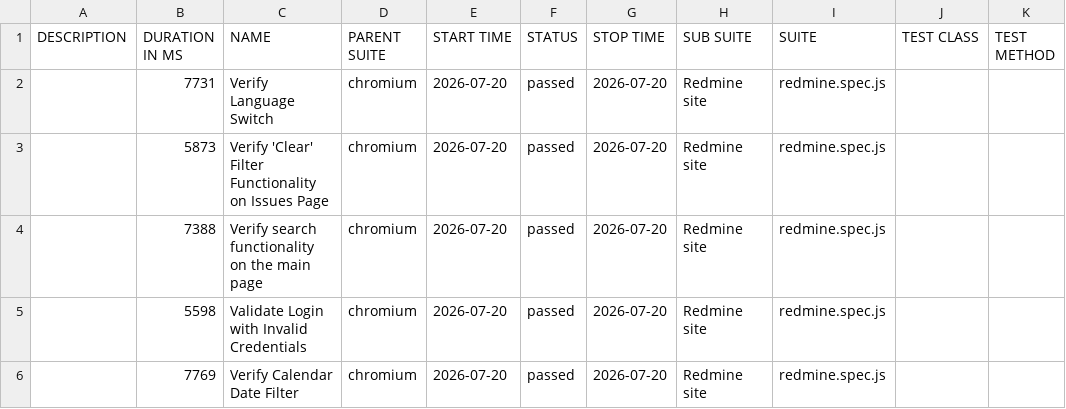
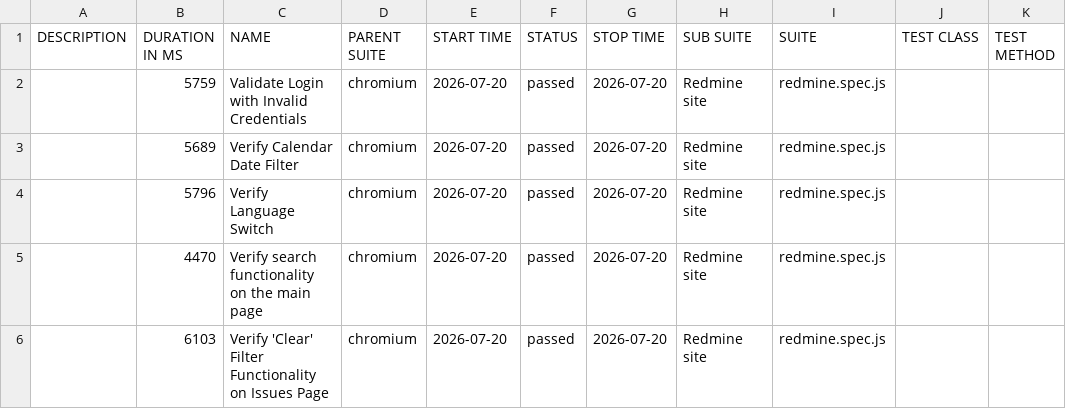
Before and after one commit to GodMaxim/redmine-test, a CSV file: data/suites.csv, drawn as a sheet.

```diff
--- a/data/suites.csv
+++ b/data/suites.csv
@@ -1,6 +1,6 @@
 "DESCRIPTION","DURATION IN MS","NAME","PARENT SUITE","START TIME","STATUS","STOP TIME","SUB SUITE","SUITE","TEST CLASS","TEST METHOD"
-"","7731","Verify Language Switch","chromium","2026-07-20","passed","2026-07-20","Redmine site","redmine.spec.js","",""
-"","5873","Verify 'Clear' Filter Functionality on Issues Page","chromium","2026-07-20","passed","2026-07-20","Redmine site","redmine.spec.js","",""
-"","7388","Verify search functionality on the main page","chromium","2026-07-20","passed","2026-07-20","Redmine site","redmine.spec.js","",""
-"","5598","Validate Login with Invalid Credentials","chromium","2026-07-20","passed","2026-07-20","Redmine site","redmine.spec.js","",""
-"","7769","Verify Calendar Date Filter","chromium","2026-07-20","passed","2026-07-20","Redmine site","redmine.spec.js","",""
+"","5759","Validate Login with Invalid Credentials","chromium","2026-07-20","passed","2026-07-20","Redmine site","redmine.spec.js","",""
+"","5689","Verify Calendar Date Filter","chromium","2026-07-20","passed","2026-07-20","Redmine site","redmine.spec.js","",""
+"","5796","Verify Language Switch","chromium","2026-07-20","passed","2026-07-20","Redmine site","redmine.spec.js","",""
+"","4470","Verify search functionality on the main page","chromium","2026-07-20","passed","2026-07-20","Redmine site","redmine.spec.js","",""
+"","6103","Verify 'Clear' Filter Functionality on Issues Page","chromium","2026-07-20","passed","2026-07-20","Redmine site","redmine.spec.js","",""
```
Also changed, not shown: 31 other files.
